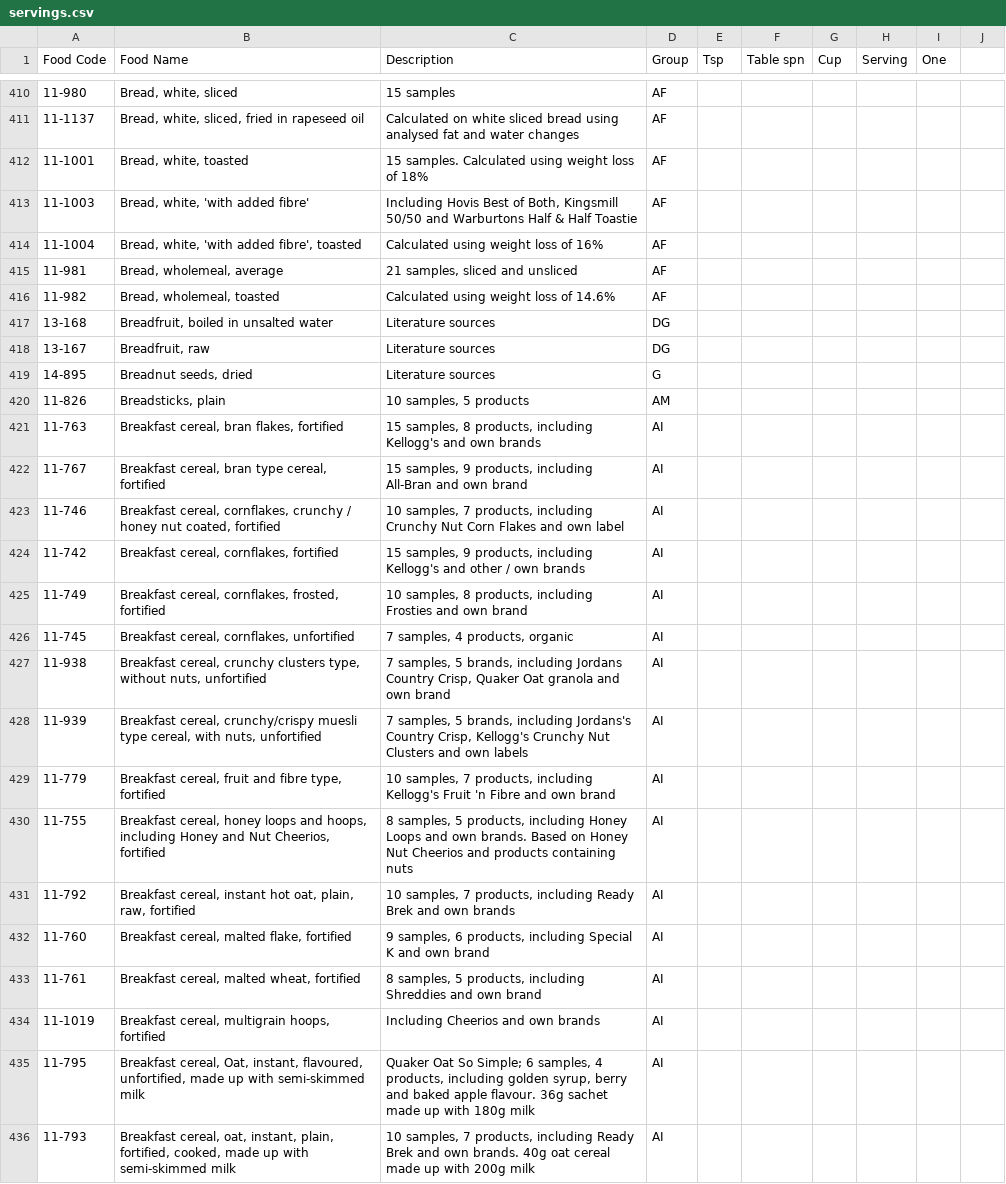
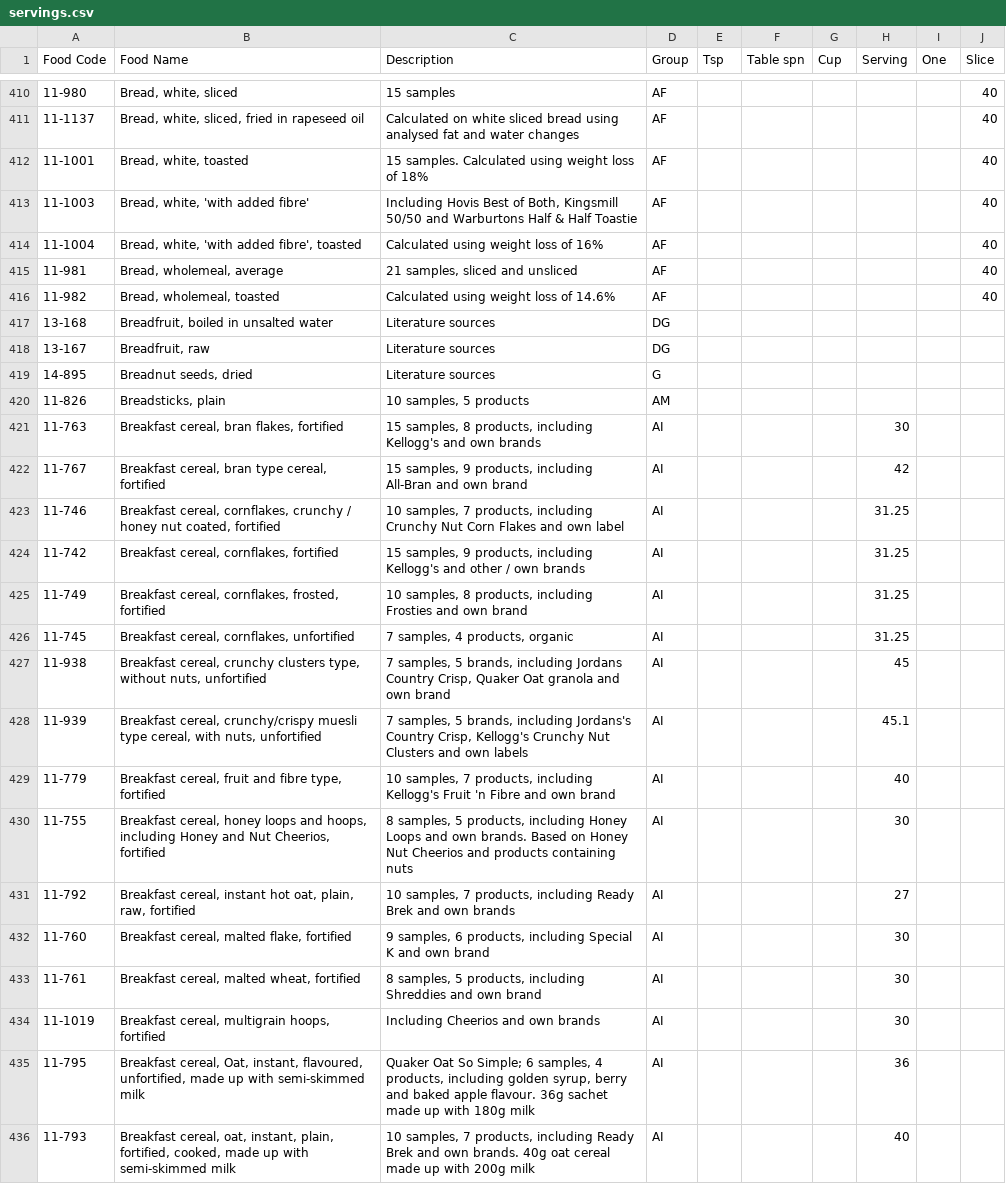
Before and after one commit to timothyhead/YesNutritionMacCanceWiddowson, a CSV file: servings.csv, drawn as a sheet; only a part is shown, gaps mark what is left out; the diff covers the shown part only; the diff names each change by its address in the sheet, - before the commit and + after, or states it on an @@ line.

```diff
--- a/servings.csv
+++ b/servings.csv
-J1: (empty)
+J1: Slice
-J410:J416 (Slice): (empty)
+J410:J416 (Slice): 40
-H421 (Serving): (empty)
+H421 (Serving): 30
-H422 (Serving): (empty)
+H422 (Serving): 42
-H423:H426 (Serving): (empty)
+H423:H426 (Serving): 31.25
-H427 (Serving): (empty)
+H427 (Serving): 45
-H428 (Serving): (empty)
+H428 (Serving): 45.1
-H429 (Serving): (empty)
+H429 (Serving): 40
-H430 (Serving): (empty)
+H430 (Serving): 30
-H431 (Serving): (empty)
+H431 (Serving): 27
-H432:H434 (Serving): (empty)
+H432:H434 (Serving): 30
-H435 (Serving): (empty)
+H435 (Serving): 36
-H436 (Serving): (empty)
+H436 (Serving): 40
```
Also changed, not shown: 142 edited cells elsewhere in this file.
